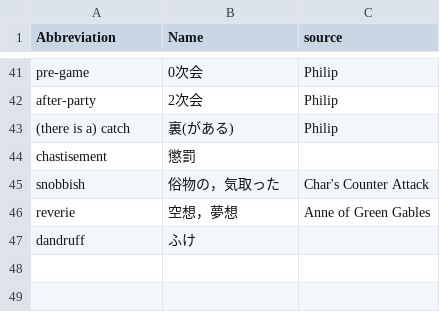
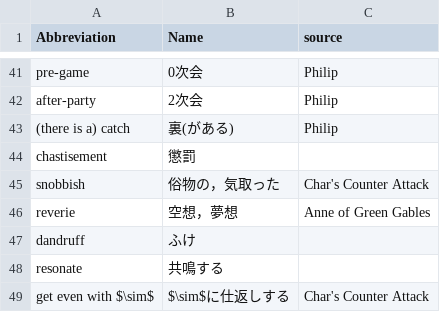
Before and after one commit to 83c2c823b8/derived_storage, a CSV file: englishwords.csv, drawn as a sheet; only a part is shown, gaps mark what is left out.

```diff
--- a/englishwords.csv
+++ b/englishwords.csv
@@ -47 +47,3 @@ reverie,空想，夢想,Anne of Green Gables
 dandruff,ふけ,
+resonate,共鳴する,
+get even with $\sim$,$\sim$に仕返しする,Char's Counter Attack
```
Also changed, not shown: 1 other file.
